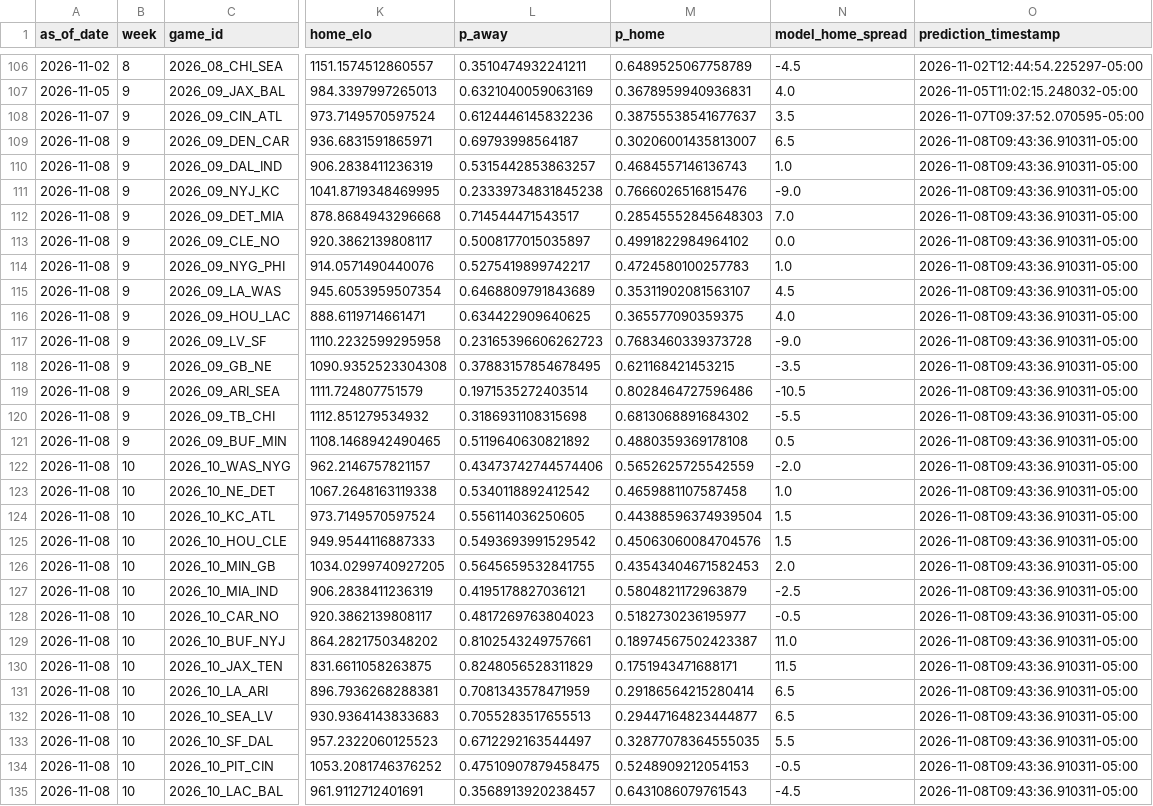
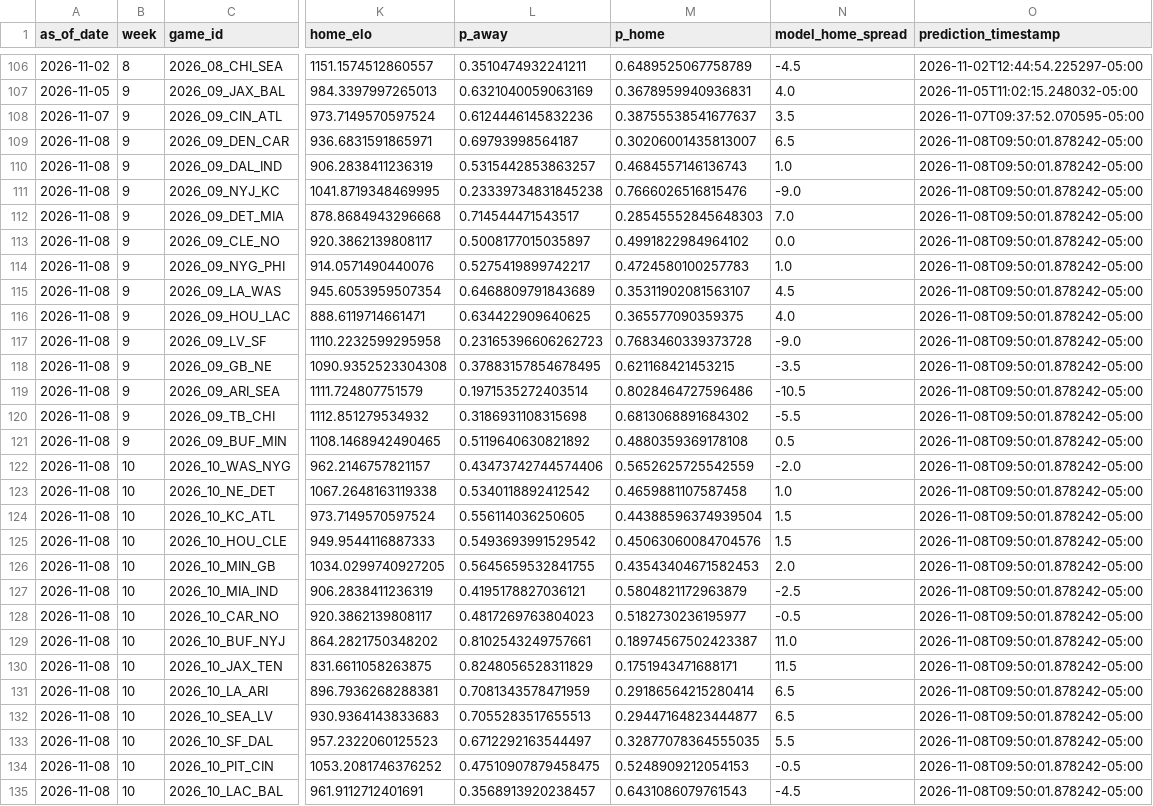
Before and after one commit to schwill2018/nfl_elo_project, a CSV file: historical_predictions.csv, drawn as a sheet; only a part is shown, gaps mark what is left out; the diff covers the shown part only; the diff names each change by its address in the sheet, - before the commit and + after, or states it on an @@ line.

```diff
--- a/historical_predictions.csv
+++ b/historical_predictions.csv
-O109:O135 (prediction_timestamp): 2026-11-08T09:43:36.910311-05:00
+O109:O135 (prediction_timestamp): 2026-11-08T09:50:01.878242-05:00
```
Also changed, not shown: 122 edited cells elsewhere in this file.
